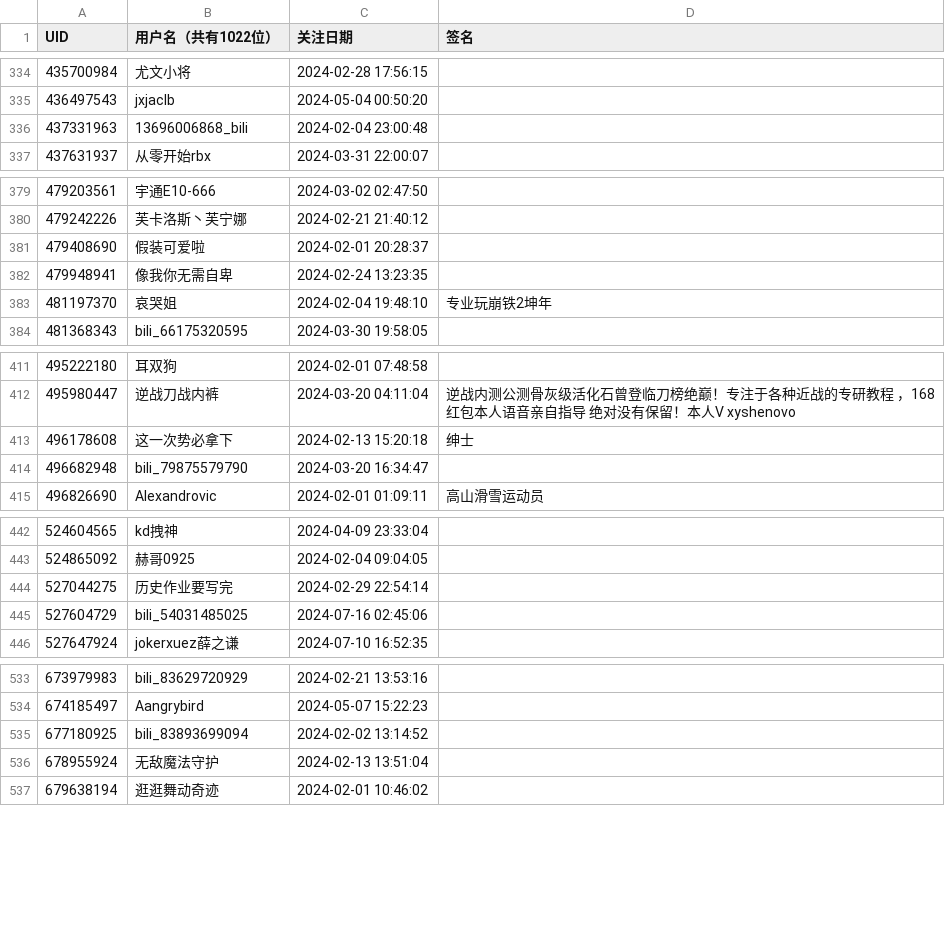
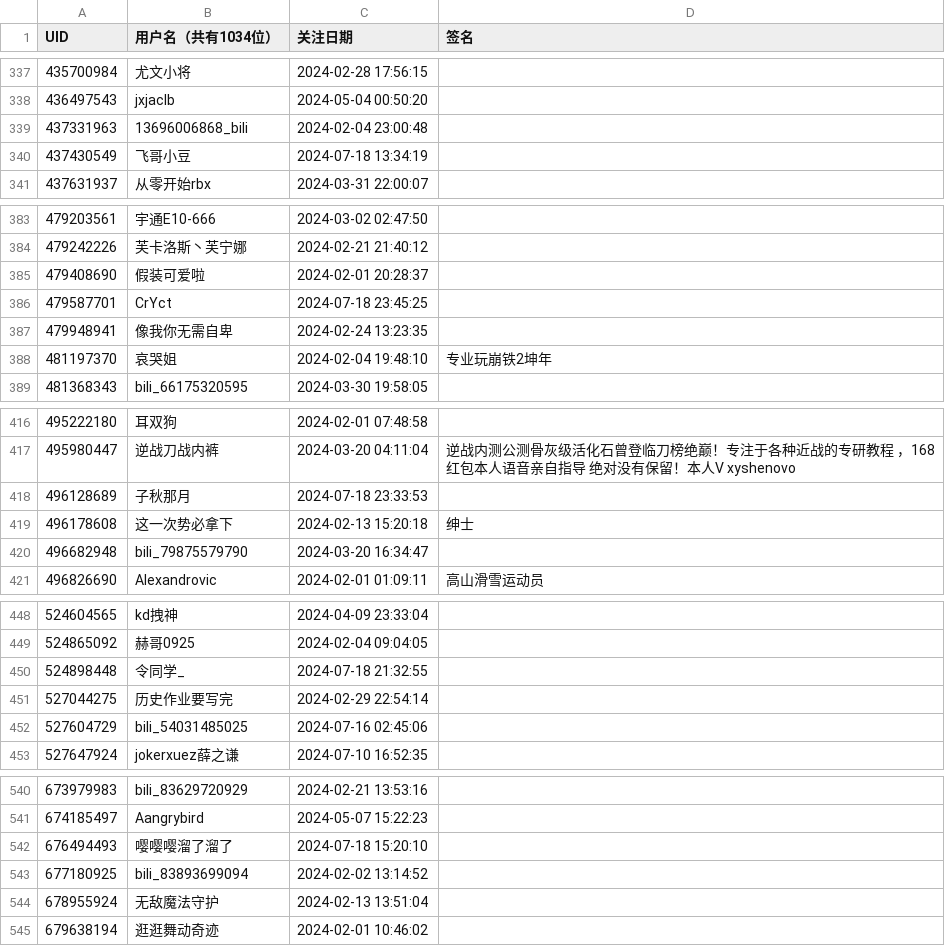
Before and after one commit to RiverChu0/bili_fans, a CSV file: fans.csv, drawn as a sheet; only a part is shown, gaps mark what is left out; the diff covers the shown part only.

```diff
--- a/fans.csv
+++ b/fans.csv
@@ -1 +1 @@
-UID,用户名（共有1022位）,关注日期,签名
+UID,用户名（共有1034位）,关注日期,签名
@@ -336,2 +339,3 @@ UID,用户名（共有1022位）,关注日期,签名
 437331963,13696006868_bili,2024-02-04 23:00:48,
+437430549,飞哥小豆,2024-07-18 13:34:19,
 437631937,从零开始rbx,2024-03-31 22:00:07,
@@ -381,2 +385,3 @@ UID,用户名（共有1022位）,关注日期,签名
 479408690,假装可爱啦,2024-02-01 20:28:37,
+479587701,CrYct,2024-07-18 23:45:25,
 479948941,像我你无需自卑,2024-02-24 13:23:35,
@@ -412,2 +417,3 @@ UID,用户名（共有1022位）,关注日期,签名
 495980447,逆战刀战内裤,2024-03-20 04:11:04,逆战内测公测骨灰级活化石曾登临刀榜绝巅！专注于各种近战的专研教程 ，168红包本人语音亲自指导 绝对没有保留！本人V xyshenovo
+496128689,子秋那月,2024-07-18 23:33:53,
 496178608,这一次势必拿下,2024-02-13 15:20:18,绅士
@@ -443,2 +449,3 @@ UID,用户名（共有1022位）,关注日期,签名
 524865092,赫哥0925,2024-02-04 09:04:05,
+524898448,令同学_,2024-07-18 21:32:55,
 527044275,历史作业要写完,2024-02-29 22:54:14,
@@ -534,2 +541,3 @@ UID,用户名（共有1022位）,关注日期,签名
 674185497,Aangrybird,2024-05-07 15:22:23,
+676494493,嘤嘤嘤溜了溜了,2024-07-18 15:20:10,
 677180925,bili_83893699094,2024-02-02 13:14:52,
```
Also changed, not shown: 9 added rows, 2 removed rows and 1 edited cell elsewhere in this file.
